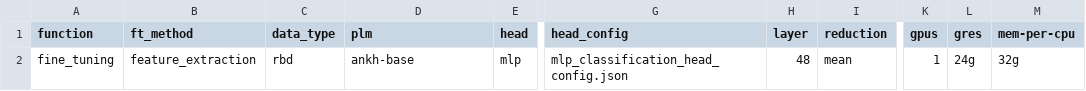
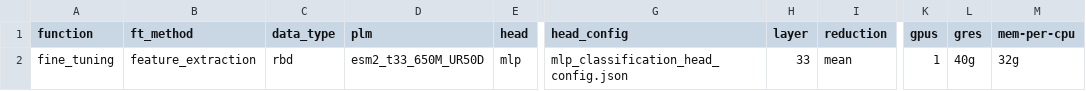
Before and after one commit to LSSI-ETH/plmfit, a CSV file: scripts/feature_extraction/experiments_setup.csv, drawn as a sheet; only a part is shown, gaps mark what is left out; the diff names each change by its address in the sheet, - before the commit and + after, or states it on an @@ line.

Commit message:
experiment setup switched

```diff
--- a/scripts/feature_extraction/experiments_setup.csv
+++ b/scripts/feature_extraction/experiments_setup.csv
-D2 (plm): ankh-base
+D2 (plm): esm2_t33_650M_UR50D
-H2 (layer): 48
+H2 (layer): 33
-L2 (gres): 24g
+L2 (gres): 40g
```
Also changed, not shown: 1 other file.
